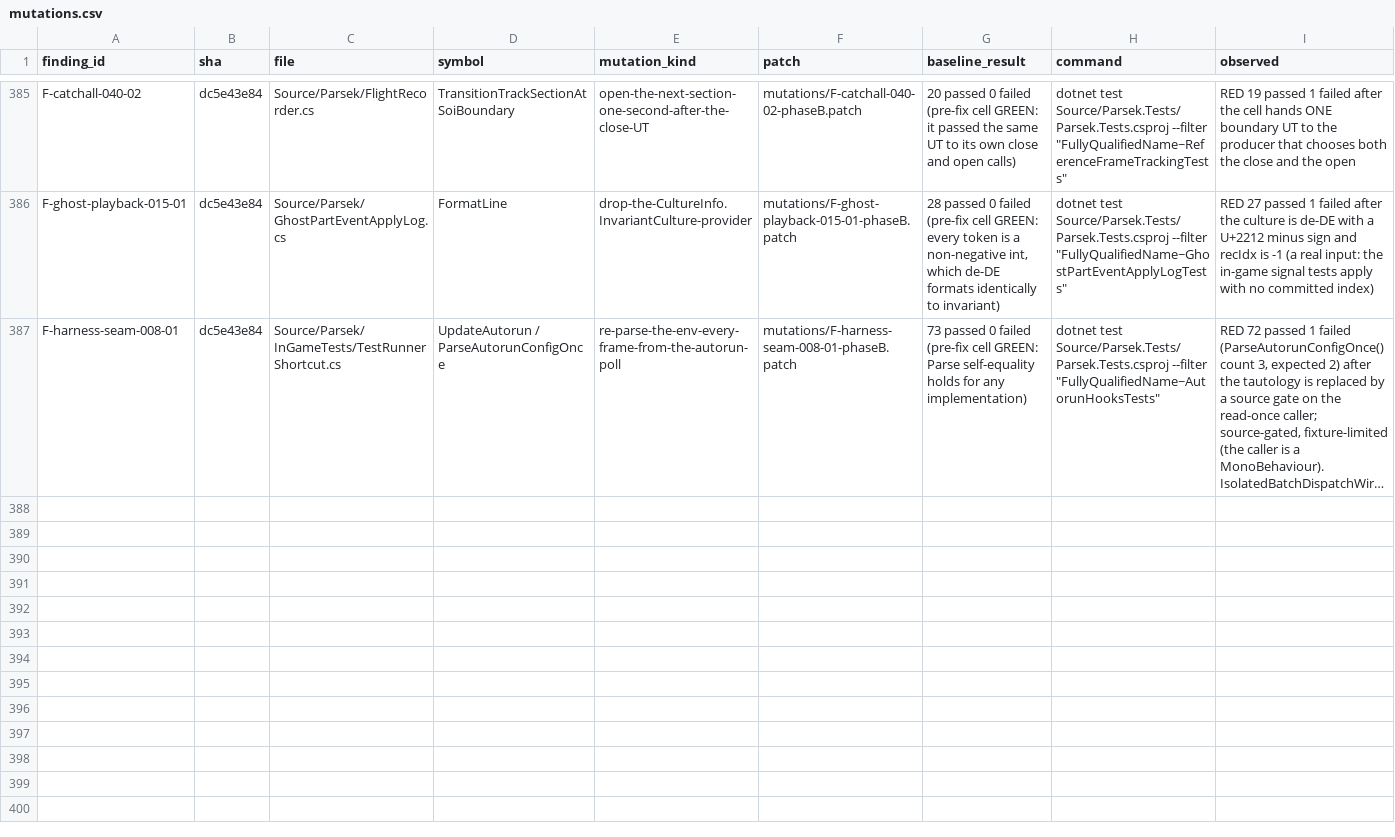
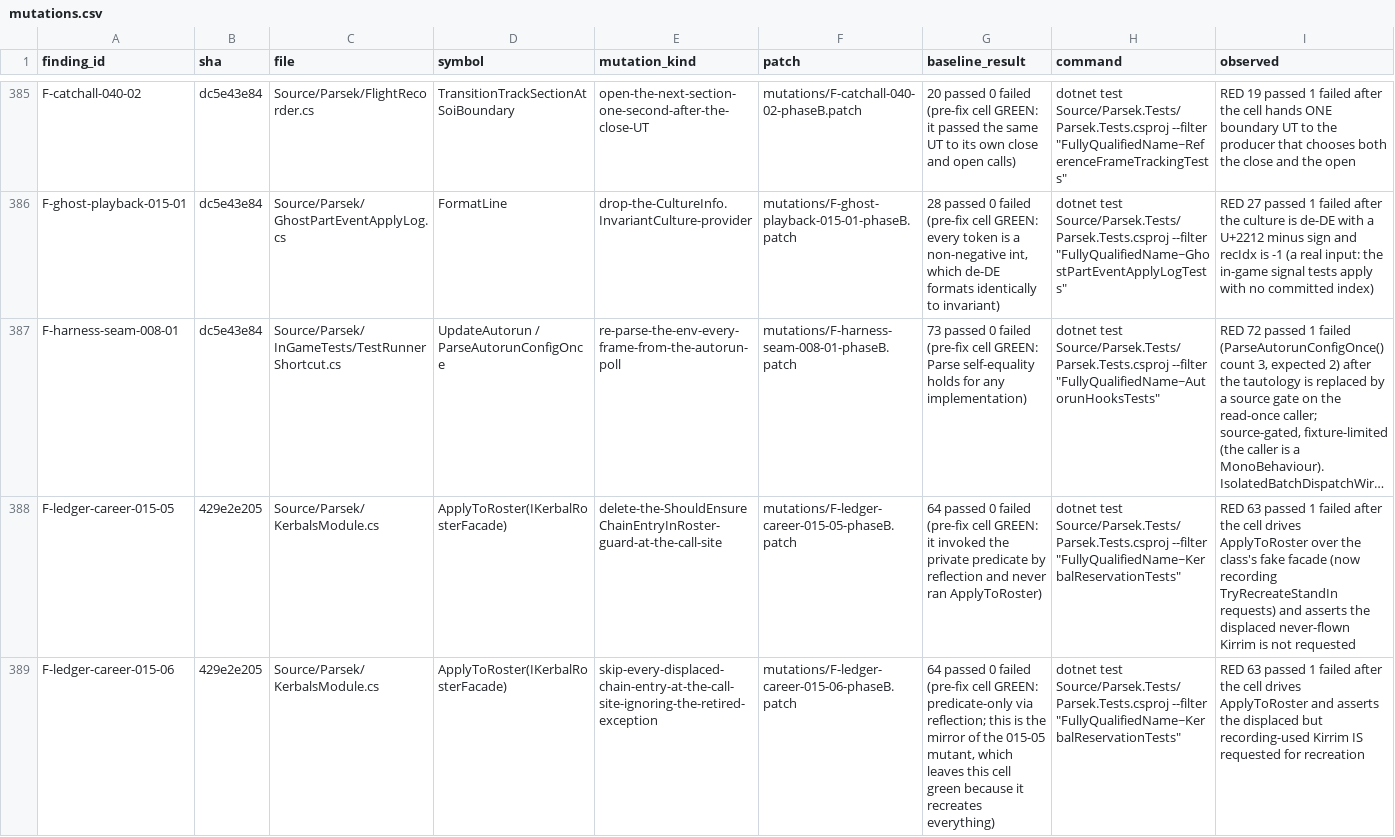
Before and after one commit to vl3c/Parsek, a CSV file: docs/dev/research/test-quality-audit-2026-09-14/mutations/mutations.csv, drawn as a sheet; only a part is shown, gaps mark what is left out; long unchanged cells end in …; rows hold the shown columns only; the diff covers the shown part only; the diff names each change by its address in the sheet, - before the commit and + after, or states it on an @@ line.

Commit message:
Tests: four more Low T1 cells now decided by production
Low T1 slice 3, batch 2: the two stand-in recreate cells drive ApplyToRoster
over a recording fake facade instead of reflecting into the predicate; the
zero-total hybrid breakdown cell is deleted (the n/a fraction it names is
unreachable behind the budget guard, and its only reachable claim is
subsumed by HybridSpike_TotalBelowBudget_DoesNotFireBreakdown); the growth
rate stop line is built by an extracted production formatter
(FlightRecorder.FormatGrowthRateAtStop) and asserted exactly under de-DE.

```diff
--- a/docs/dev/research/test-quality-audit-2026-09-14/mutations/mutations.csv
+++ b/docs/dev/research/test-quality-audit-2026-09-14/mutations/mutations.csv
+row 388: F-ledger-career-015-05 | 429e2e205 | Source/Parsek/KerbalsModule.cs | ApplyToRoster(IKerbalRosterFacade) | delete-the-ShouldEnsureChainEntryInRoster-guard-at-the-call-site | mutations/F-ledger-career-015-05-phaseB.patch | 64 passed 0 failed (pre-fix cell GREEN: it invoked the private predicate by reflection and never ran ApplyToRoster) | dotnet test Source/Parsek.Tests/Parsek.Tests.csproj --filter "FullyQualifiedName~KerbalReservationTests" | RED 63 passed 1 failed after the cell drives ApplyToRoster over the class's fake facade (now recording TryRecreateStandIn requests) and asserts the displaced never-flown Kirrim is not requested
+row 389: F-ledger-career-015-06 | 429e2e205 | Source/Parsek/KerbalsModule.cs | ApplyToRoster(IKerbalRosterFacade) | skip-every-displaced-chain-entry-at-the-call-site-ignoring-the-retired-exception | mutations/F-ledger-career-015-06-phaseB.patch | 64 passed 0 failed (pre-fix cell GREEN: predicate-only via reflection; this is the mirror of the 015-05 mutant, which leaves this cell green because it recreates everything) | dotnet test Source/Parsek.Tests/Parsek.Tests.csproj --filter "FullyQualifiedName~KerbalReservationTests" | RED 63 passed 1 failed after the cell drives ApplyToRoster and asserts the displaced but recording-used Kirrim IS requested for recreation
```
Also changed, not shown: 2 added rows elsewhere in this file, 8 other files.
